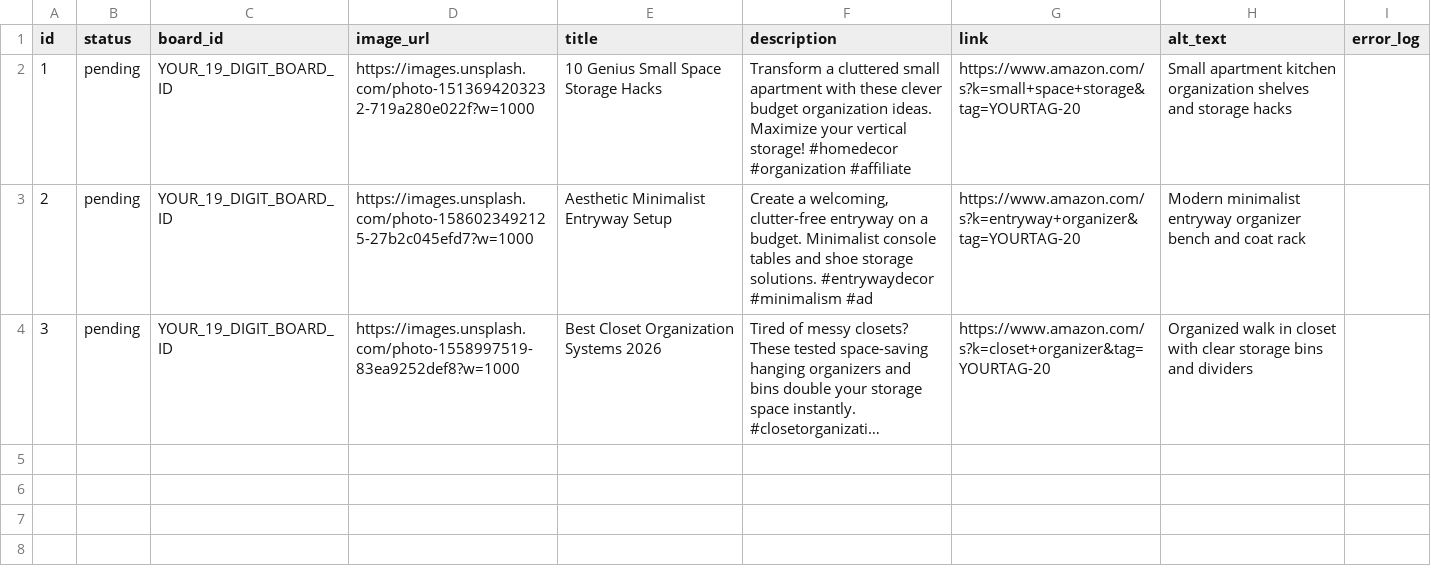
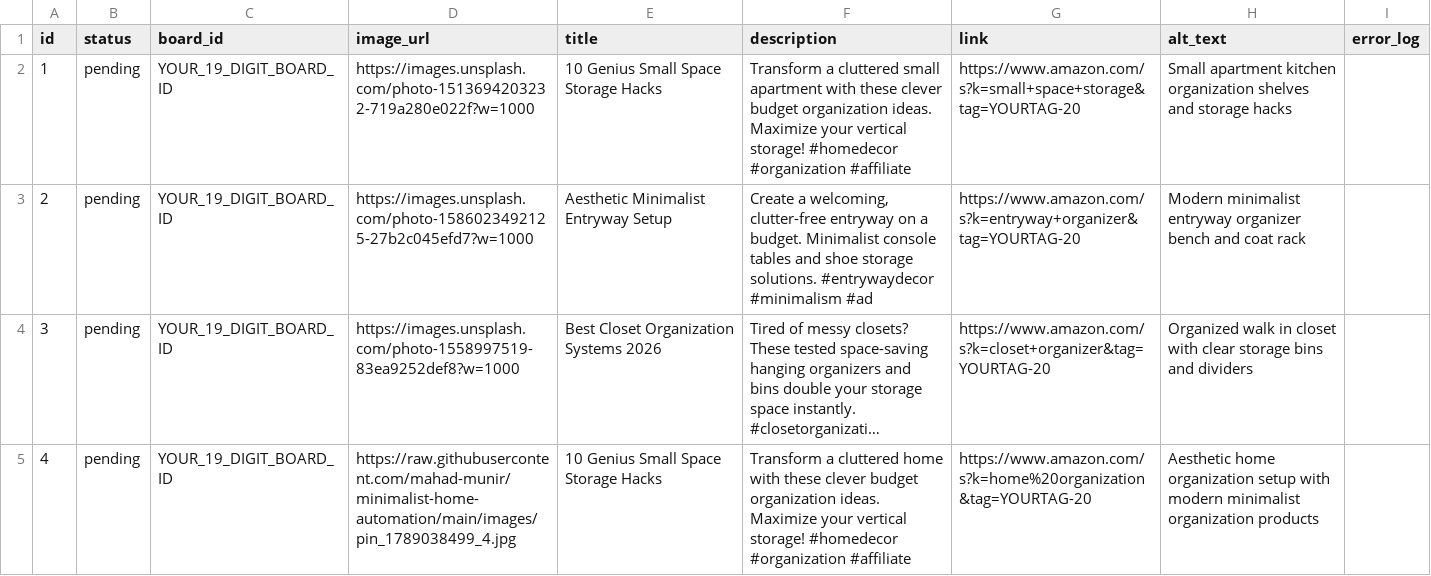
Before and after one commit to mahad-munir/minimalist-home-automation, a CSV file: pins.csv, drawn as a sheet; long unchanged cells end in …; the diff names each change by its address in the sheet, - before the commit and + after, or states it on an @@ line.

```diff
--- a/pins.csv
+++ b/pins.csv
+row 5: 4 | pending | YOUR_19_DIGIT_BOARD_ID | https://raw.githubusercontent.com/mahad-munir/minimalist-home-automation/main/images/pin_1789038499_4.jpg | 10 Genius Small Space Storage Hacks | Transform a cluttered home with these clever budget organization ideas. Maximize your vertical storage! #homedecor #organization #affiliate | https://www.amazon.com/s?k=home%20organization&tag=YOURTAG-20 | Aesthetic home organization setup with modern minimalist organization products
```
Also changed, not shown: 4 other files.
